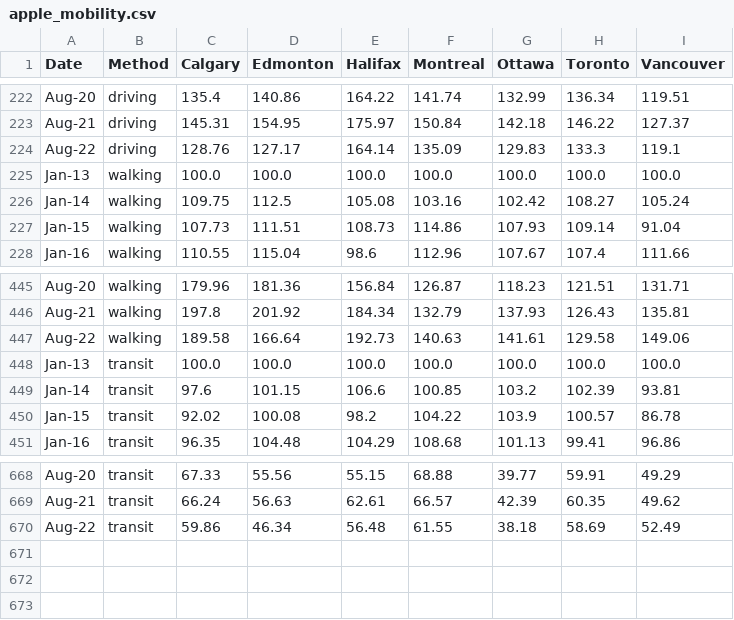
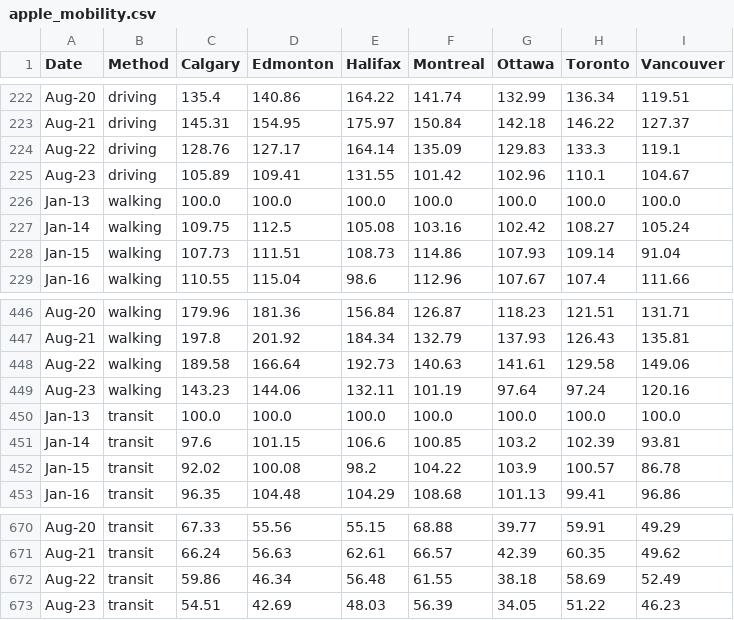
Before and after one commit to cdhoweinstitute/COVID-Canada, a CSV file: apple_mobility.csv, drawn as a sheet; only a part is shown, gaps mark what is left out.

```diff
--- a/apple_mobility.csv
+++ b/apple_mobility.csv
@@ -224,2 +224,3 @@ Aug-21,driving,145.31,154.95,175.97,150.84,142.18,146.22,127.37
 Aug-22,driving,128.76,127.17,164.14,135.09,129.83,133.3,119.1
+Aug-23,driving,105.89,109.41,131.55,101.42,102.96,110.1,104.67
 Jan-13,walking,100.0,100.0,100.0,100.0,100.0,100.0,100.0
@@ -447,2 +448,3 @@ Aug-21,walking,197.8,201.92,184.34,132.79,137.93,126.43,135.81
 Aug-22,walking,189.58,166.64,192.73,140.63,141.61,129.58,149.06
+Aug-23,walking,143.23,144.06,132.11,101.19,97.64,97.24,120.16
 Jan-13,transit,100.0,100.0,100.0,100.0,100.0,100.0,100.0
@@ -670 +672,2 @@ Aug-21,transit,66.24,56.63,62.61,66.57,42.39,60.35,49.62
 Aug-22,transit,59.86,46.34,56.48,61.55,38.18,58.69,52.49
+Aug-23,transit,54.51,42.69,48.03,56.39,34.05,51.22,46.23
```
Also changed, not shown: google_mobility.csv, growth.csv, 4 other files.
